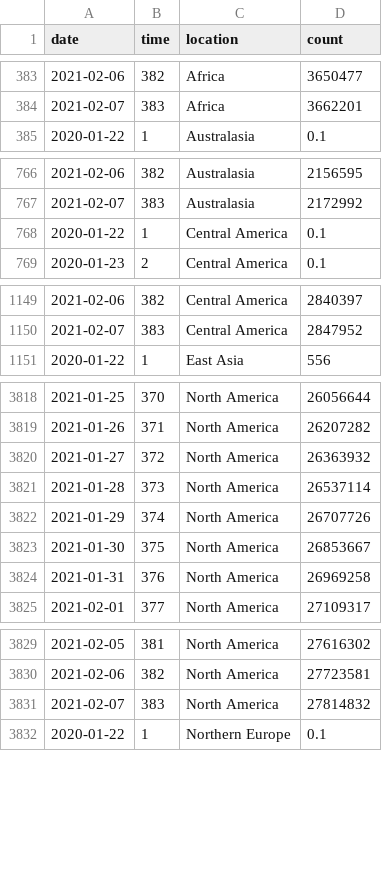
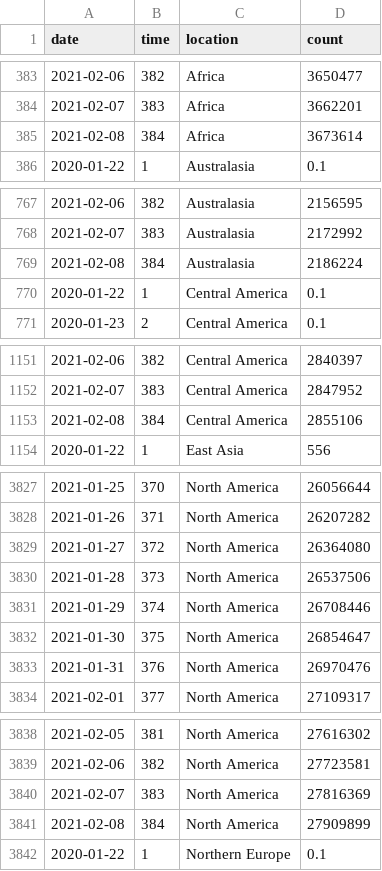
Before and after one commit to robhanssen/covid19-v2, a CSV file: data/covid-continents-spread.csv, drawn as a sheet; only a part is shown, gaps mark what is left out; the diff covers the shown part only.

Commit message:
Automated data update Feb 09, 2021 at 05:02

```diff
--- a/data/covid-continents-spread.csv
+++ b/data/covid-continents-spread.csv
@@ -384,2 +384,3 @@ date,time,location,count
 2021-02-07,383,Africa,3662201
+2021-02-08,384,Africa,3673614
 2020-01-22,1,Australasia,0.1
@@ -767,2 +768,3 @@ date,time,location,count
 2021-02-07,383,Australasia,2172992
+2021-02-08,384,Australasia,2186224
 2020-01-22,1,Central America,0.1
@@ -1150,2 +1152,3 @@ date,time,location,count
 2021-02-07,383,Central America,2847952
+2021-02-08,384,Central America,2855106
 2020-01-22,1,East Asia,556
@@ -3819,7 +3828,7 @@ date,time,location,count
 2021-01-26,371,North America,26207282
-2021-01-27,372,North America,26363932
-2021-01-28,373,North America,26537114
-2021-01-29,374,North America,26707726
-2021-01-30,375,North America,26853667
-2021-01-31,376,North America,26969258
+2021-01-27,372,North America,26364080
+2021-01-28,373,North America,26537506
+2021-01-29,374,North America,26708446
+2021-01-30,375,North America,26854647
+2021-01-31,376,North America,26970476
 2021-02-01,377,North America,27109317
@@ -3830,3 +3839,4 @@ date,time,location,count
 2021-02-06,382,North America,27723581
-2021-02-07,383,North America,27814832
+2021-02-07,383,North America,27816369
+2021-02-08,384,North America,27909899
 2020-01-22,1,Northern Europe,0.1
```
Also changed, not shown: 9 added rows elsewhere in this file, data/covid-continents-deaths.csv, data/covid-continents-deathsgrowth.csv, 34 other files.
